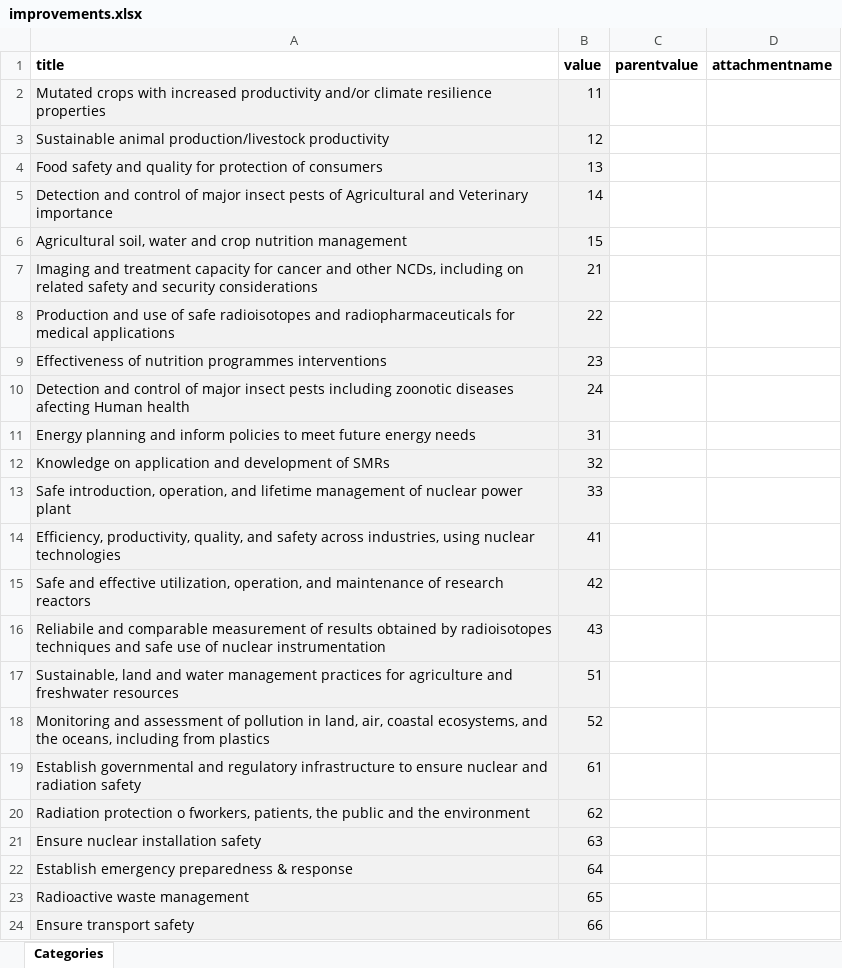
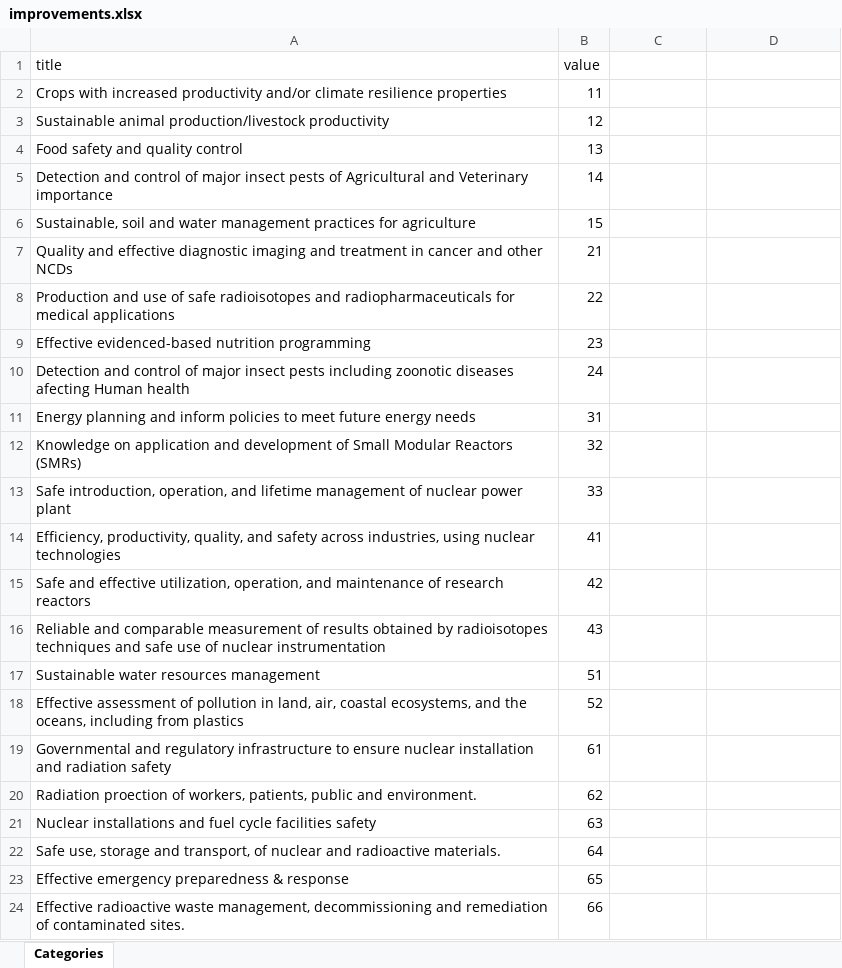
Before and after one commit to araupontones/IAEA3, an Excel workbook: questionnaires/categories/improvements.xlsx, sheet Categories, drawn as a sheet; values as stored, in another font and other column widths than the file's, no borders; the diff names each change by its address in the sheet, - before the commit and + after, or states it on an @@ line.

```diff
--- a/questionnaires/categories/improvements.xlsx (sheet Categories)
+++ b/questionnaires/categories/improvements.xlsx (sheet Categories)
-A1:B1 bold: on
+A1:B1 bold: off
-C1: parentvalue
+C1: (empty)
-D1: attachmentname
+D1: (empty)
-A2 (title): Mutated crops with increased…
+A2 (title): Crops with increased…
-A2:B24 fill: #F2F2F2
+A2:B24 fill: none
-A4 (title): Food safety and quality for protection of consumers
+A4 (title): Food safety and quality control
-A6 (title): Agricultural soil, water and crop nutrition management
+A6 (title): Sustainable, soil and water management practices for agriculture
-A7 (title): Imaging and treatment capacity for cancer and other NCDs, including on related safety and security considerations
+A7 (title): Quality and effective diagnostic imaging and treatment in cancer and other NCDs
-A9 (title): Effectiveness of nutrition programmes interventions
+A9 (title): Effective evidenced-based nutrition programming
-A12 (title): …development of SMRs
+A12 (title): …development of Small Modular Reactors (SMRs)
-A16 (title): Reliabile and comparable…
+A16 (title): Reliable and comparable…
-A17 (title): Sustainable, land and water management practices for agriculture and freshwater resources
+A17 (title): Sustainable water resources management
-A18 (title): Monitoring and assessment of…
+A18 (title): Effective assessment of…
-A19 (title): Establish governmental and regulatory infrastructure to ensure nuclear and radiation…
+A19 (title): Governmental and regulatory infrastructure to ensure nuclear installation and radiation…
-A20 (title): Radiation protection o fworkers, patients, the public and the environment
+A20 (title): Radiation proection of workers, patients, public and environment.
-A21 (title): Ensure nuclear installation safety
+A21 (title): Nuclear installations and fuel cycle facilities safety
-A22 (title): Establish emergency preparedness & response
+A22 (title): Safe use, storage and transport, of nuclear and radioactive materials.
-A23 (title): Radioactive waste management
+A23 (title): Effective emergency preparedness & response
-A24 (title): Ensure transport safety
+A24 (title): Effective radioactive waste management, decommissioning and remediation of contaminated sites.
```
Also changed, not shown: questionnaires/categories/themes.xlsx, 15 other files.
